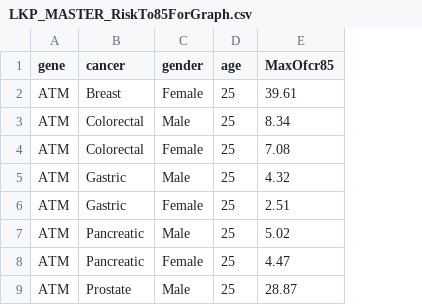
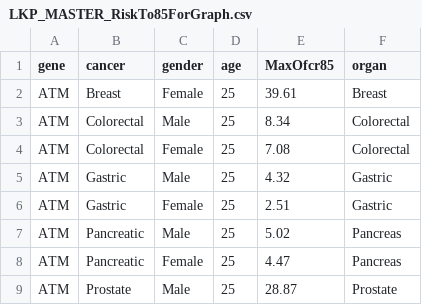
Before and after one commit to jzmoolman/graph-musc, a CSV file: data-graph-MUSC/LKP_MASTER_RiskTo85ForGraph.csv, drawn as a sheet; only a part is shown; the diff names each change by its address in the sheet, - before the commit and + after, or states it on an @@ line.

Commit message:
Adding LKP_MASTER_RISK85ForGraph.csv

```diff
--- a/data-graph-MUSC/LKP_MASTER_RiskTo85ForGraph.csv
+++ b/data-graph-MUSC/LKP_MASTER_RiskTo85ForGraph.csv
+column F (organ), rows 2-9: Breast | Colorectal | Colorectal | Gastric | Gastric | Pancreas | Pancreas | Prostate
```
Also changed, not shown: 17 other files.
